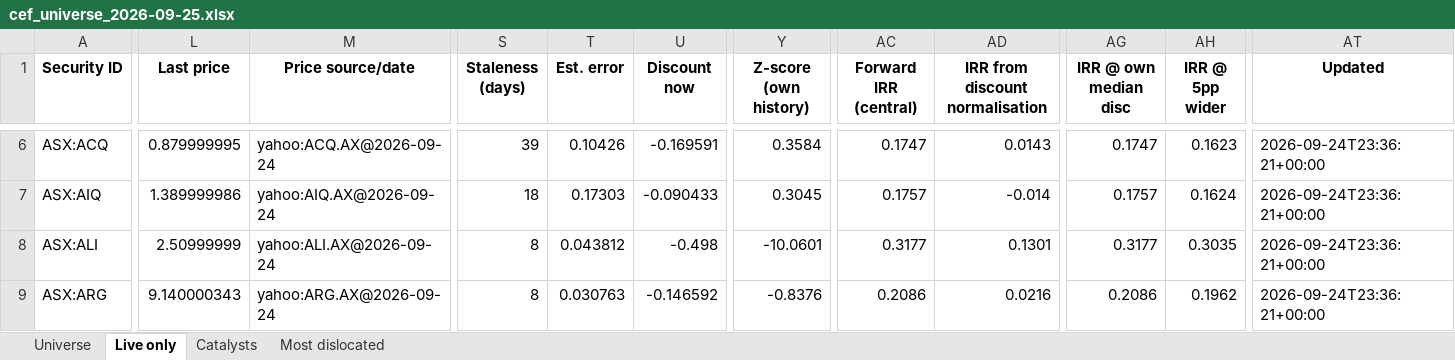
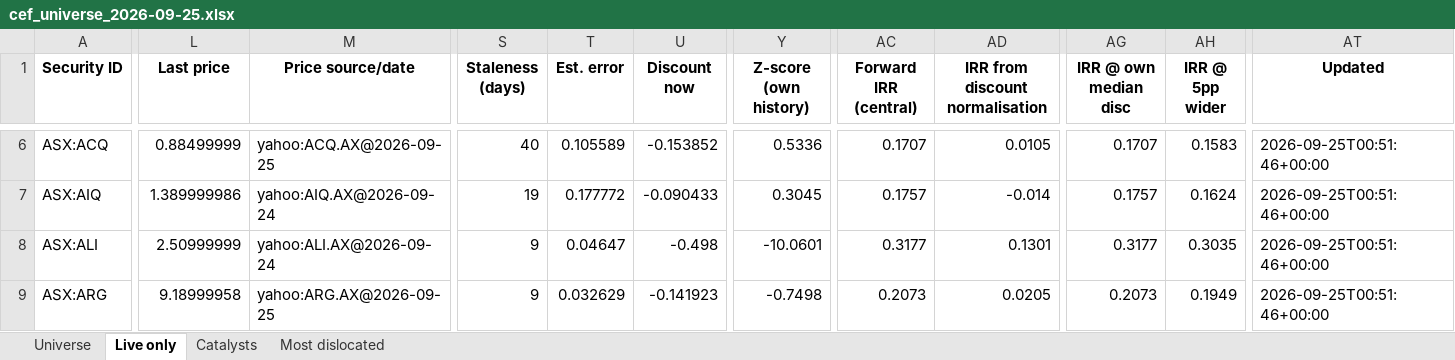
Before and after one commit to hdcapital/cef-research, an Excel workbook: outputs/live/cef_universe_2026-09-25.xlsx, sheet Live only, drawn as a sheet; only a part is shown, gaps mark what is left out; values as stored, in another font and other column widths than the file's, no borders; the diff covers the shown part only; the diff names each change by its address in the sheet, - before the commit and + after, or states it on an @@ line.

```diff
--- a/outputs/live/cef_universe_2026-09-25.xlsx (sheet Live only)
+++ b/outputs/live/cef_universe_2026-09-25.xlsx (sheet Live only)
-L6 (Last price): 0.879999995
+L6 (Last price): 0.88499999
-M6 (Price source/date): yahoo:ACQ.AX@2026-09-24
+M6 (Price source/date): yahoo:ACQ.AX@2026-09-25
-S6 (Staleness (days)): 39
+S6 (Staleness (days)): 40
-T6 (Est. error): 0.10426
+T6 (Est. error): 0.105589
-U6 (Discount now): -0.169591
+U6 (Discount now): -0.153852
-Y6 (Z-score (own history)): 0.3584
+Y6 (Z-score (own history)): 0.5336
-AC6 (Forward IRR (central)): 0.1747
+AC6 (Forward IRR (central)): 0.1707
-AD6 (IRR from discount normalisation): 0.0143
+AD6 (IRR from discount normalisation): 0.0105
-AG6 (IRR @ own median disc): 0.1747
+AG6 (IRR @ own median disc): 0.1707
-AH6 (IRR @ 5pp wider): 0.1623
+AH6 (IRR @ 5pp wider): 0.1583
-AT6:AT9 (Updated): 2026-09-24T23:36:21+00:00
+AT6:AT9 (Updated): 2026-09-25T00:51:46+00:00
-S7 (Staleness (days)): 18
+S7 (Staleness (days)): 19
-T7 (Est. error): 0.17303
+T7 (Est. error): 0.177772
-S8:S9 (Staleness (days)): 8
+S8:S9 (Staleness (days)): 9
-T8 (Est. error): 0.043812
+T8 (Est. error): 0.04647
-L9 (Last price): 9.140000343
+L9 (Last price): 9.18999958
-M9 (Price source/date): yahoo:ARG.AX@2026-09-24
+M9 (Price source/date): yahoo:ARG.AX@2026-09-25
-T9 (Est. error): 0.030763
+T9 (Est. error): 0.032629
-U9 (Discount now): -0.146592
+U9 (Discount now): -0.141923
-Y9 (Z-score (own history)): -0.8376
+Y9 (Z-score (own history)): -0.7498
-AC9 (Forward IRR (central)): 0.2086
+AC9 (Forward IRR (central)): 0.2073
-AD9 (IRR from discount normalisation): 0.0216
+AD9 (IRR from discount normalisation): 0.0205
-AG9 (IRR @ own median disc): 0.2086
+AG9 (IRR @ own median disc): 0.2073
-AH9 (IRR @ 5pp wider): 0.1962
+AH9 (IRR @ 5pp wider): 0.1949
```
Also changed, not shown: 1226 edited cells elsewhere in this sheet, sheet Universe, sheet Most dislocated, 13 other files.
